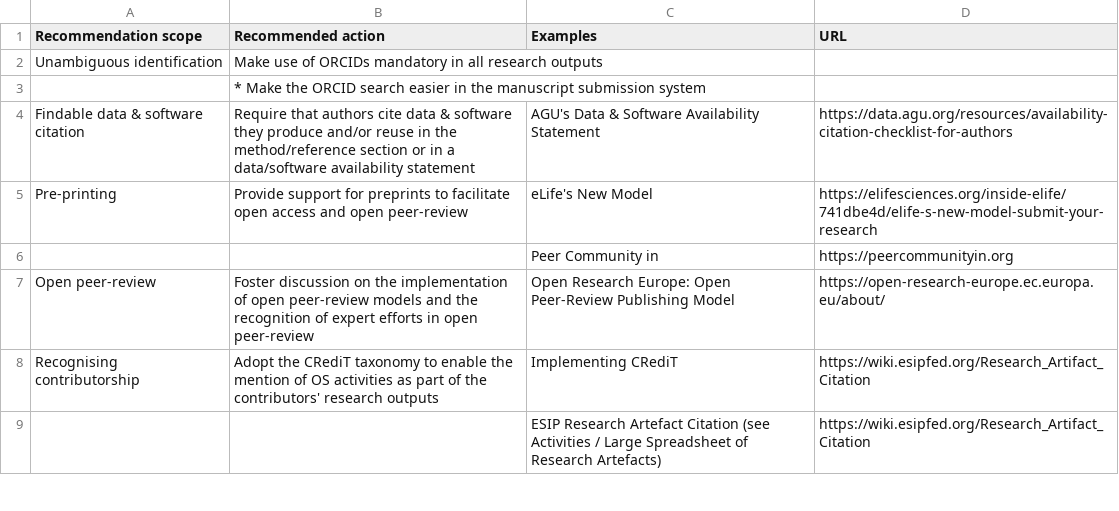
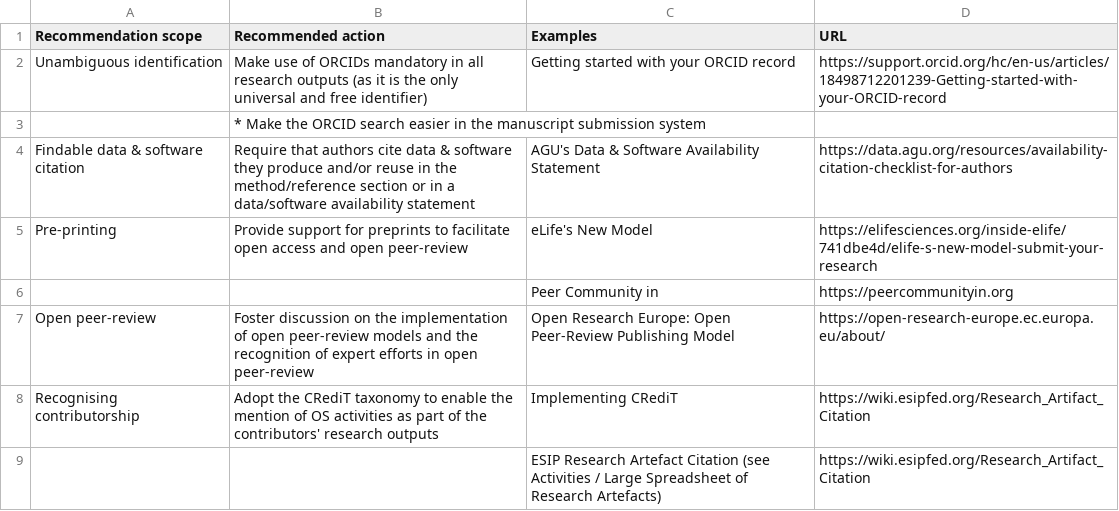
Before and after one commit to bienflorencia/rda-sharc-reco, a CSV file: tables/table3_recos_to_publishers.csv, drawn as a sheet; only a part is shown; removed rows and columns are numbered as before the commit, all else as after; the diff names each change by its address in the sheet, - before the commit and + after, or states it on an @@ line.

```diff
--- a/tables/table3_recos_to_publishers.csv
+++ b/tables/table3_recos_to_publishers.csv
-row 2: Unambiguous identification | Make use of ORCIDs mandatory in all research outputs
+row 2: Unambiguous identification | Make use of ORCIDs mandatory in all research outputs (as it is the only universal and free identifier) | Getting started with your ORCID record | https://support.orcid.org/hc/en-us/articles/18498712201239-Getting-started-with-your-ORCID-record
```
Also changed, not shown: mapping_tools/OS_policies.csv, tables/table1_recos_to_research_performing_organisations.csv, 18 other files.
